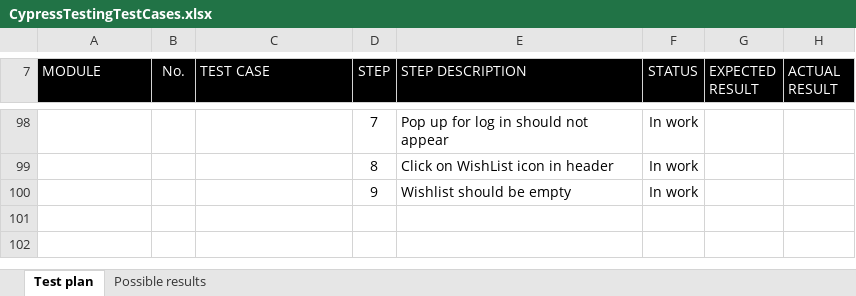
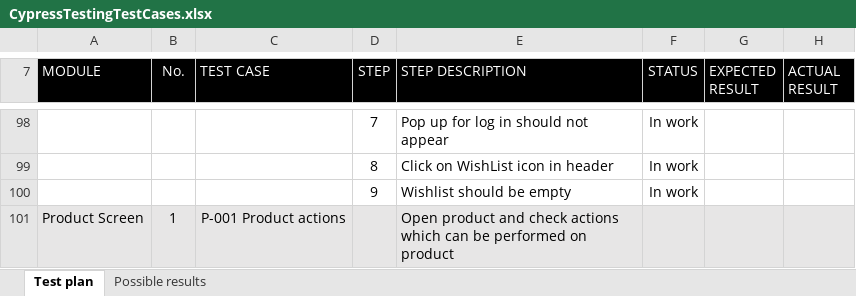
Before and after one commit to AdrianBoros1409/Shopify-Cypress-Test, an Excel workbook: CypressTestingTestCases.xlsx, sheet Test plan, drawn as a sheet; only a part is shown, gaps mark what is left out; values as stored, in another font and other column widths than the file's, no borders; conditional formats not drawn; the diff names each change by its address in the sheet, - before the commit and + after, or states it on an @@ line.

```diff
--- a/CypressTestingTestCases.xlsx (sheet Test plan)
+++ b/CypressTestingTestCases.xlsx (sheet Test plan)
+row 101: Product Screen | 1 | P-001 Product actions |  | Open product and check actions which can be performed on product
```
Also changed, not shown: sheet Possible results, 3 other files.
